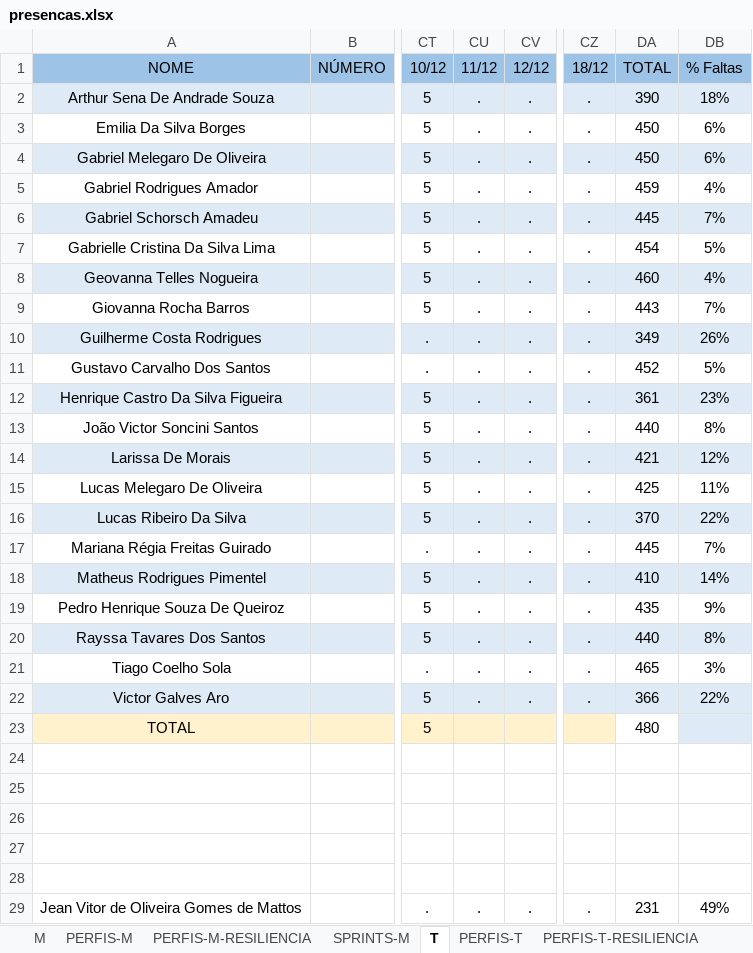
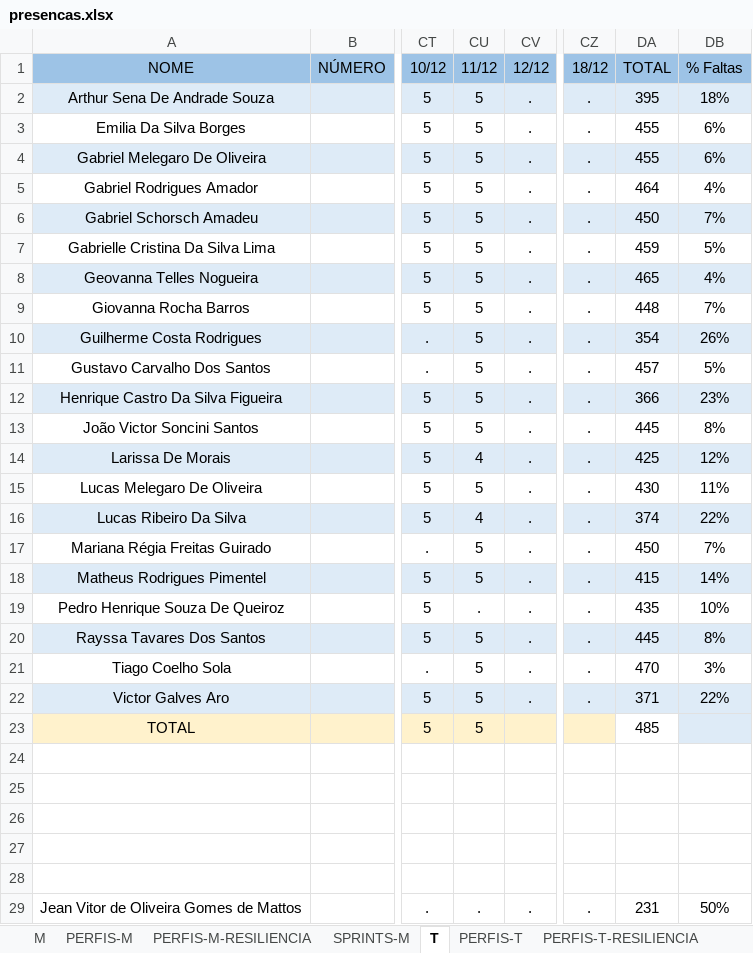
Before and after one commit to corujasdevbr/senai-desenvolvimento-2s2019, an Excel workbook: organizacao/presencas.xlsx, sheet T, drawn as a sheet; only a part is shown, gaps mark what is left out; values as stored, in another font and other column widths than the file's, no borders; the diff names each change by its address in the sheet, - before the commit and + after, or states it on an @@ line.

```diff
--- a/organizacao/presencas.xlsx (sheet T)
+++ b/organizacao/presencas.xlsx (sheet T)
-CU2:CU13 (11/12): .
+CU2:CU13 (11/12): 5
-DA2 (TOTAL): 390
+DA2 (TOTAL): 395
-DA3:DA4 (TOTAL): 450
+DA3:DA4 (TOTAL): 455
-DA5 (TOTAL): 459
+DA5 (TOTAL): 464
-DA6 (TOTAL): 445
+DA6 (TOTAL): 450
-DA7 (TOTAL): 454
+DA7 (TOTAL): 459
-DA8 (TOTAL): 460
+DA8 (TOTAL): 465
-DA9 (TOTAL): 443
+DA9 (TOTAL): 448
-DA10 (TOTAL): 349
+DA10 (TOTAL): 354
-DA11 (TOTAL): 452
+DA11 (TOTAL): 457
-DA12 (TOTAL): 361
+DA12 (TOTAL): 366
-DA13 (TOTAL): 440
+DA13 (TOTAL): 445
-CU14 (11/12): .
+CU14 (11/12): 4
-DA14 (TOTAL): 421
+DA14 (TOTAL): 425
-CU15 (11/12): .
+CU15 (11/12): 5
-DA15 (TOTAL): 425
+DA15 (TOTAL): 430
-CU16 (11/12): .
+CU16 (11/12): 4
-DA16 (TOTAL): 370
+DA16 (TOTAL): 374
-CU17:CU18 (11/12): .
+CU17:CU18 (11/12): 5
-DA17 (TOTAL): 445
+DA17 (TOTAL): 450
-DA18 (TOTAL): 410
+DA18 (TOTAL): 415
-DB19 (% Faltas): 9%
+DB19 (% Faltas): 10%
-CU20:CU22 (11/12): .
+CU20:CU22 (11/12): 5
-DA20 (TOTAL): 440
+DA20 (TOTAL): 445
-DA21 (TOTAL): 465
+DA21 (TOTAL): 470
-DA22 (TOTAL): 366
+DA22 (TOTAL): 371
-CU23 (11/12): (empty)
+CU23 (11/12): 5
-DA23 (TOTAL): 480
+DA23 (TOTAL): 485
-DB29 (% Faltas): 49%
+DB29 (% Faltas): 50%
```
Also changed, not shown: sheet SPRINTS-T.
